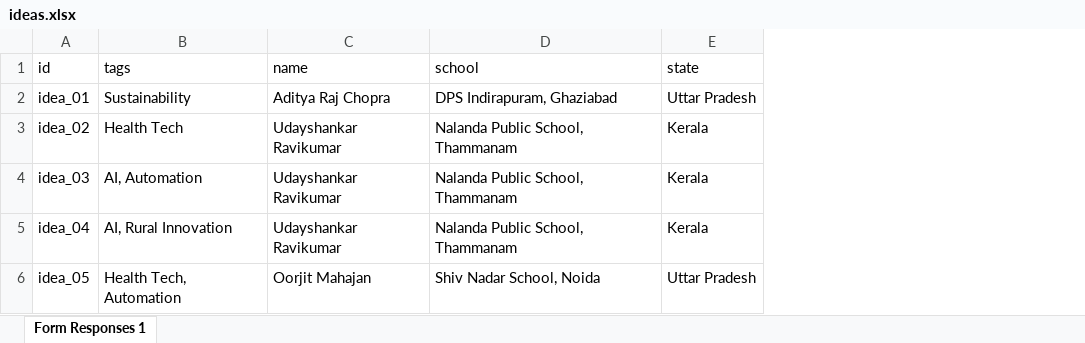
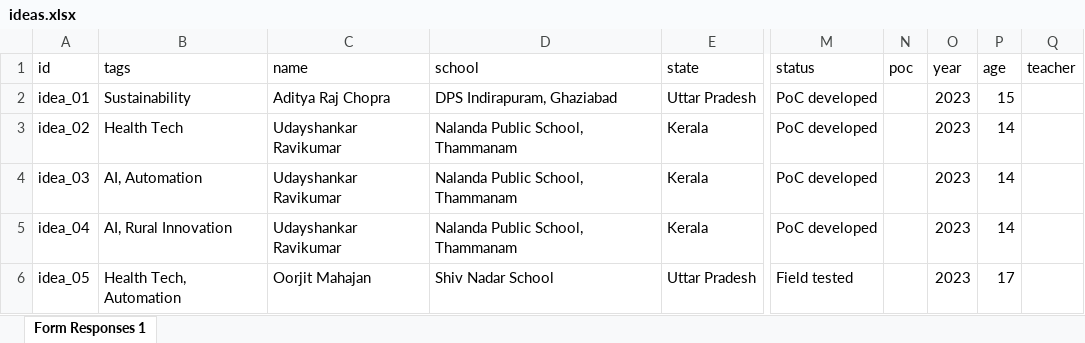
Before and after one commit to SheelMehta/innovation-awards-site, an Excel workbook: ideas.xlsx, sheet Form Responses 1, drawn as a sheet; only a part is shown, gaps mark what is left out; values as stored, in another font and other column widths than the file's, no borders; charts and pictures not drawn; the diff names each change by its address in the sheet, - before the commit and + after, or states it on an @@ line.

```diff
--- a/ideas.xlsx (sheet Form Responses 1)
+++ b/ideas.xlsx (sheet Form Responses 1)
+column M (status), rows 2-6: PoC developed | PoC developed | PoC developed | PoC developed | Field tested
+column N (poc), empty
+column O (year), rows 2-6: all 2023
+column P (age), rows 2-6: 15 | 14 | 14 | 14 | 17
+column Q (teacher), empty
-D6 (school): Shiv Nadar School, Noida
+D6 (school): Shiv Nadar School
```
Also changed, not shown: 10 other files.
